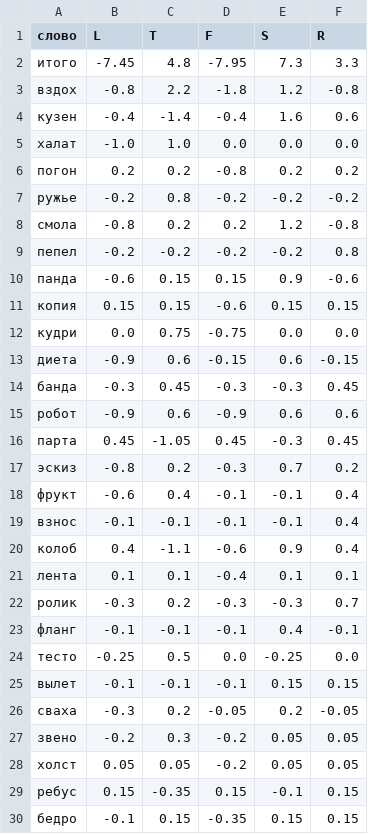
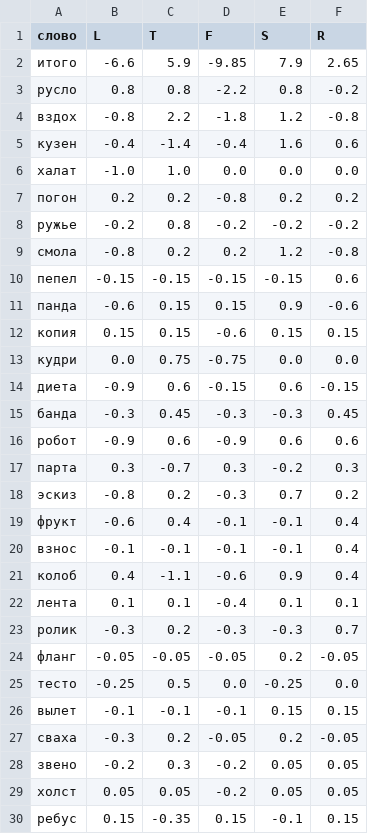
Before and after one commit to 1209090/wordle, a CSV file: leaderboard.csv, drawn as a sheet.

```diff
--- a/leaderboard.csv
+++ b/leaderboard.csv
@@ -1,3 +1,4 @@
 слово,L,T,F,S,R
-итого,-7.45,4.8,-7.95,7.3,3.3
+итого,-6.6,5.9,-9.85,7.9,2.65
+русло,0.8,0.8,-2.2,0.8,-0.2
 вздох,-0.8,2.2,-1.8,1.2,-0.8
@@ -8,3 +9,3 @@
 смола,-0.8,0.2,0.2,1.2,-0.8
-пепел,-0.2,-0.2,-0.2,-0.2,0.8
+пепел,-0.15,-0.15,-0.15,-0.15,0.6
 панда,-0.6,0.15,0.15,0.9,-0.6
@@ -15,3 +16,3 @@
 робот,-0.9,0.6,-0.9,0.6,0.6
-парта,0.45,-1.05,0.45,-0.3,0.45
+парта,0.3,-0.7,0.3,-0.2,0.3
 эскиз,-0.8,0.2,-0.3,0.7,0.2
@@ -22,3 +23,3 @@
 ролик,-0.3,0.2,-0.3,-0.3,0.7
-фланг,-0.1,-0.1,-0.1,0.4,-0.1
+фланг,-0.05,-0.05,-0.05,0.2,-0.05
 тесто,-0.25,0.5,0.0,-0.25,0.0
@@ -29,2 +30 @@
 ребус,0.15,-0.35,0.15,-0.1,0.15
-бедро,-0.1,0.15,-0.35,0.15,0.15
```
Also changed, not shown: elo.csv, week-champs.csv, 2 other files.
